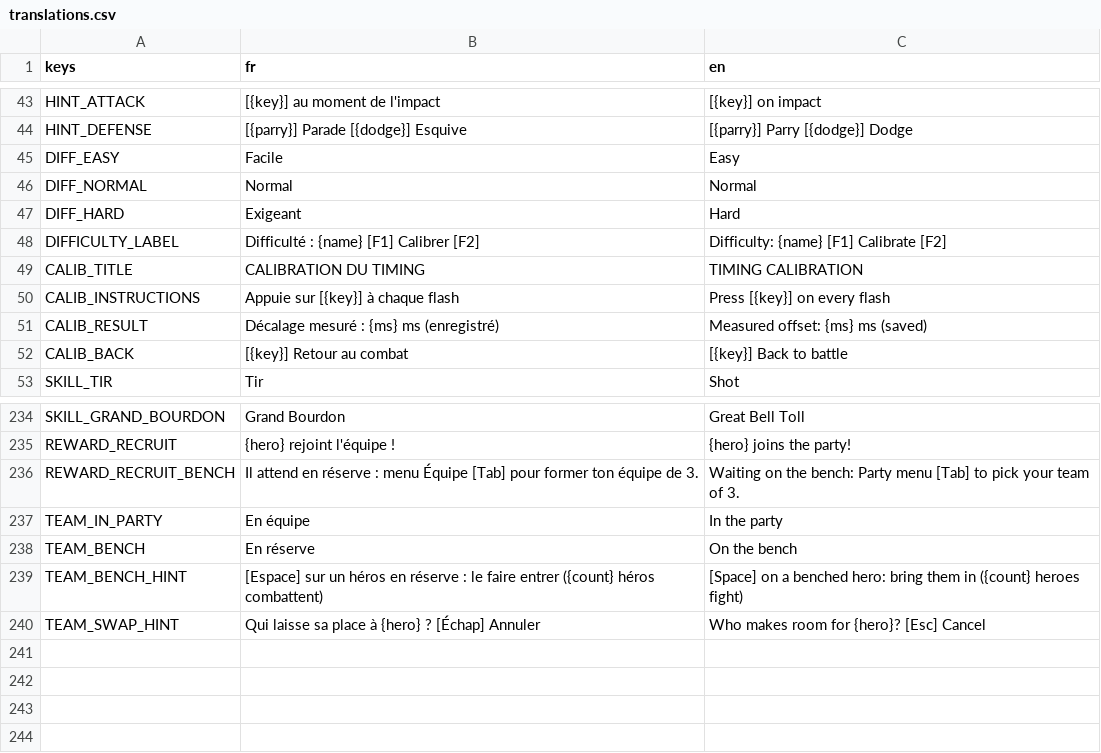
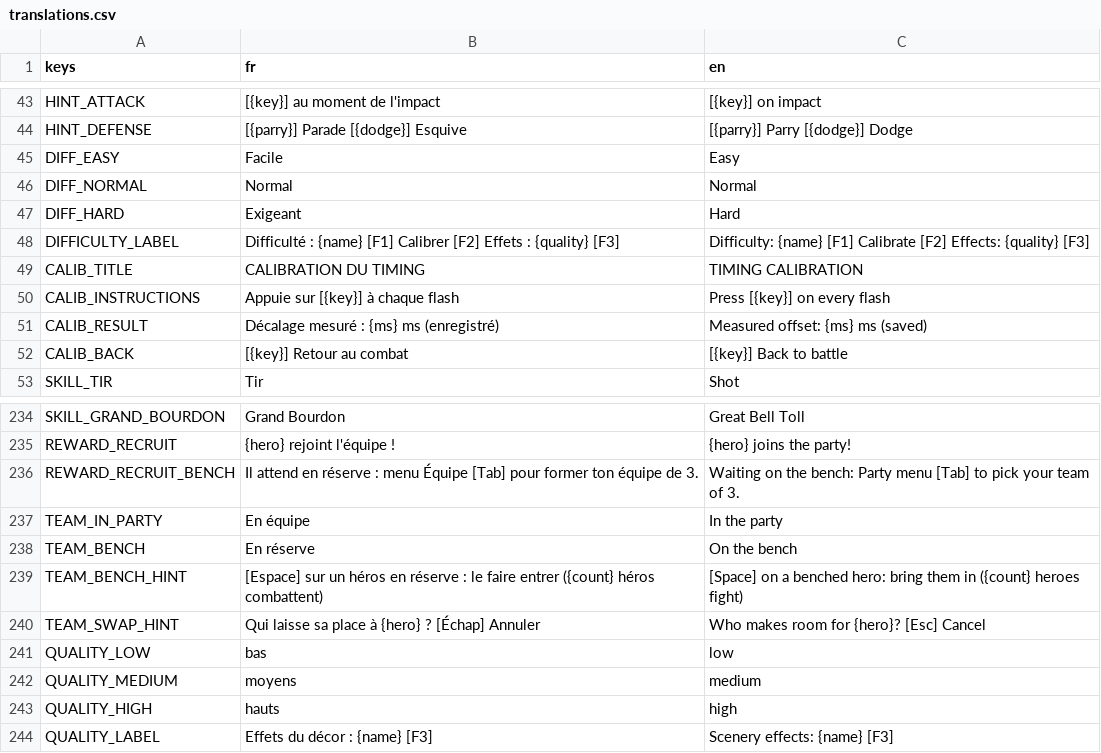
Before and after one commit to ZAPPAgency/fusion-project, a CSV file: i18n/translations.csv, drawn as a sheet; only a part is shown, gaps mark what is left out.

```diff
--- a/i18n/translations.csv
+++ b/i18n/translations.csv
@@ -47,3 +47,3 @@ DIFF_NORMAL,Normal,Normal
 DIFF_HARD,Exigeant,Hard
-DIFFICULTY_LABEL,Difficulté : {name} [F1]    Calibrer [F2],Difficulty: {name} [F1]    Calibrate [F2]
+DIFFICULTY_LABEL,Difficulté : {name} [F1]    Calibrer [F2]    Effets : {quality} [F3],Difficulty: {name} [F1]    Calibrate [F2]    Effects: {quality} [F3]
 CALIB_TITLE,CALIBRATION DU TIMING,TIMING CALIBRATION
@@ -240 +240,5 @@ TEAM_BENCH_HINT,[Espace] sur un héros en réserve : le faire entrer ({count} h
 TEAM_SWAP_HINT,Qui laisse sa place à {hero} ?   [Échap] Annuler,Who makes room for {hero}?   [Esc] Cancel
+QUALITY_LOW,bas,low
+QUALITY_MEDIUM,moyens,medium
+QUALITY_HIGH,hauts,high
+QUALITY_LABEL,Effets du décor : {name} [F3],Scenery effects: {name} [F3]
```
Also changed, not shown: 20 other files.
